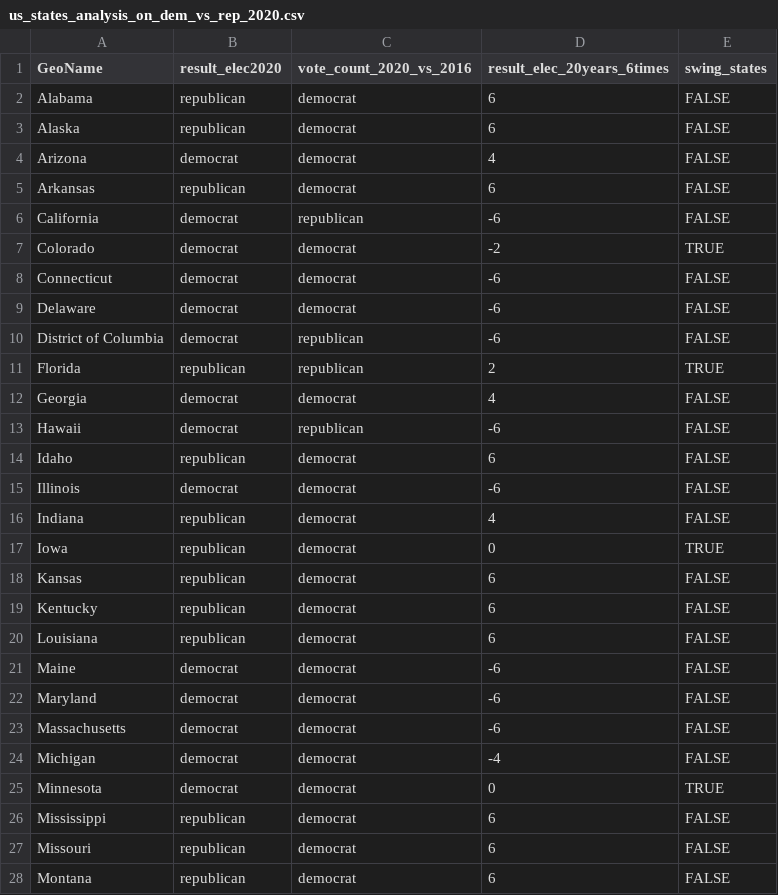
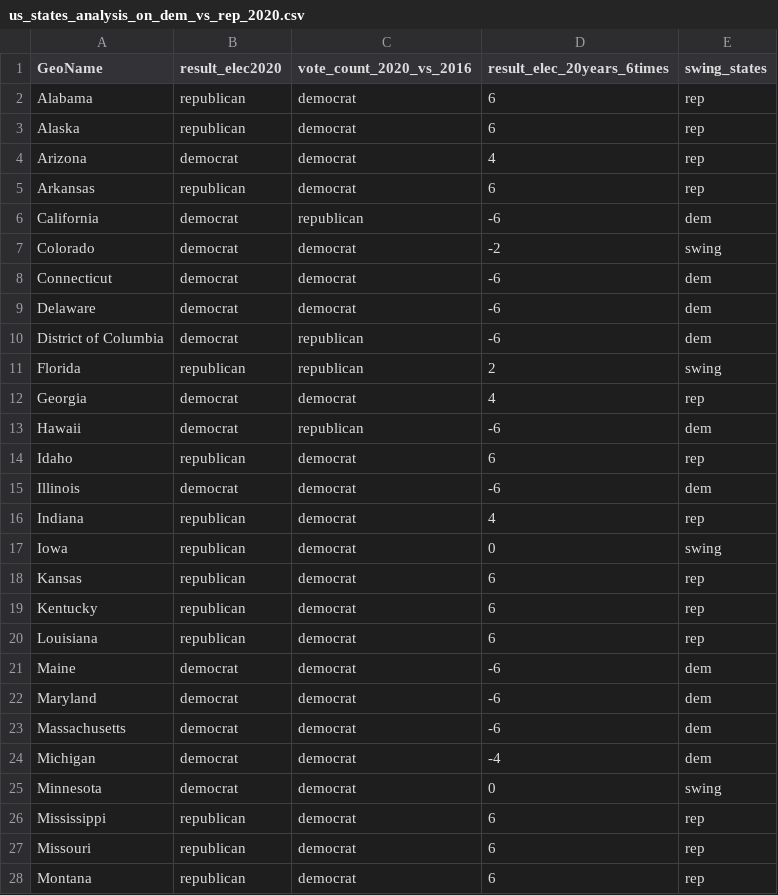
Before and after one commit to worapong-it/dse2, a CSV file: us_states_analysis_on_dem_vs_rep_2020.csv, drawn as a sheet; only a part is shown; the diff covers the shown part only.

Commit message:
Add files via upload

```diff
--- a/us_states_analysis_on_dem_vs_rep_2020.csv
+++ b/us_states_analysis_on_dem_vs_rep_2020.csv
@@ -1,28 +1,28 @@
 GeoName,result_elec2020,vote_count_2020_vs_2016,result_elec_20years_6times,swing_states
-Alabama,republican,democrat,6,FALSE
-Alaska,republican,democrat,6,FALSE
-Arizona,democrat,democrat,4,FALSE
-Arkansas,republican,democrat,6,FALSE
-California,democrat,republican,-6,FALSE
-Colorado,democrat,democrat,-2,TRUE
-Connecticut,democrat,democrat,-6,FALSE
-Delaware,democrat,democrat,-6,FALSE
-District of Columbia,democrat,republican,-6,FALSE
-Florida,republican,republican,2,TRUE
-Georgia,democrat,democrat,4,FALSE
-Hawaii,democrat,republican,-6,FALSE
-Idaho,republican,democrat,6,FALSE
-Illinois,democrat,democrat,-6,FALSE
-Indiana,republican,democrat,4,FALSE
-Iowa,republican,democrat,0,TRUE
-Kansas,republican,democrat,6,FALSE
-Kentucky,republican,democrat,6,FALSE
-Louisiana,republican,democrat,6,FALSE
-Maine,democrat,democrat,-6,FALSE
-Maryland,democrat,democrat,-6,FALSE
-Massachusetts,democrat,democrat,-6,FALSE
-Michigan,democrat,democrat,-4,FALSE
-Minnesota,democrat,democrat,0,TRUE
-Mississippi,republican,democrat,6,FALSE
-Missouri,republican,democrat,6,FALSE
-Montana,republican,democrat,6,FALSE
+Alabama,republican,democrat,6,rep
+Alaska,republican,democrat,6,rep
+Arizona,democrat,democrat,4,rep
+Arkansas,republican,democrat,6,rep
+California,democrat,republican,-6,dem
+Colorado,democrat,democrat,-2,swing
+Connecticut,democrat,democrat,-6,dem
+Delaware,democrat,democrat,-6,dem
+District of Columbia,democrat,republican,-6,dem
+Florida,republican,republican,2,swing
+Georgia,democrat,democrat,4,rep
+Hawaii,democrat,republican,-6,dem
+Idaho,republican,democrat,6,rep
+Illinois,democrat,democrat,-6,dem
+Indiana,republican,democrat,4,rep
+Iowa,republican,democrat,0,swing
+Kansas,republican,democrat,6,rep
+Kentucky,republican,democrat,6,rep
+Louisiana,republican,democrat,6,rep
+Maine,democrat,democrat,-6,dem
+Maryland,democrat,democrat,-6,dem
+Massachusetts,democrat,democrat,-6,dem
+Michigan,democrat,democrat,-4,dem
+Minnesota,democrat,democrat,0,swing
+Mississippi,republican,democrat,6,rep
+Missouri,republican,democrat,6,rep
+Montana,republican,democrat,6,rep
```
Also changed, not shown: 24 edited cells elsewhere in this file.
